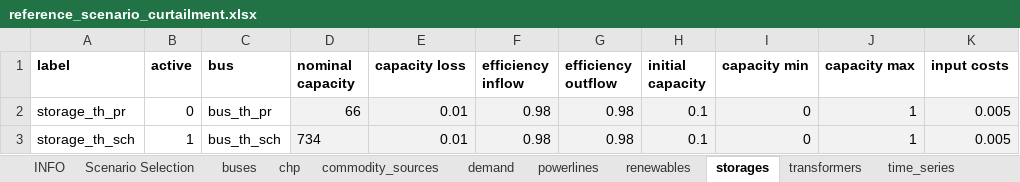
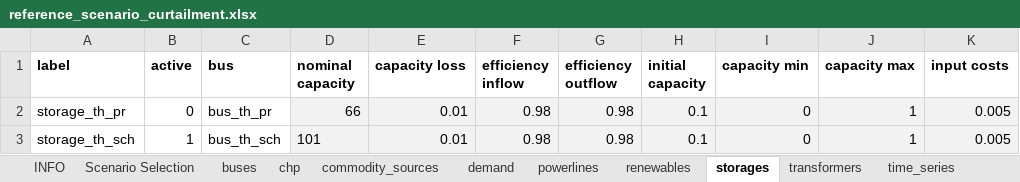
Before and after one commit to windnode/WindNODE_KWUM, an Excel workbook: windnode_kwum/scenarios/data/reference_scenario_curtailment.xlsx, sheet storages, drawn as a sheet; only a part is shown; values as stored, in another font and other column widths than the file's, no borders; the diff names each change by its address in the sheet, - before the commit and + after, or states it on an @@ line.

```diff
--- a/windnode_kwum/scenarios/data/reference_scenario_curtailment.xlsx (sheet storages)
+++ b/windnode_kwum/scenarios/data/reference_scenario_curtailment.xlsx (sheet storages)
-D3 (nominal capacity): 734
+D3 (nominal capacity): 101
```
Also changed, not shown: sheet transformers, 1 other file.
